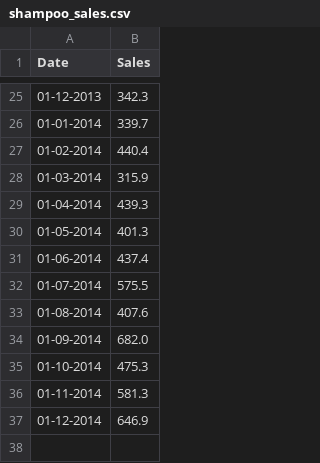
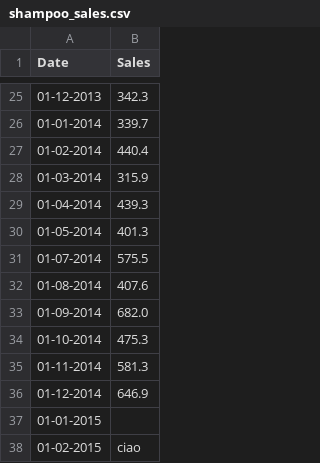
Before and after one commit to pietromihelj/ProgrammingLab, a CSV file: shampoo_sales.csv, drawn as a sheet; only a part is shown, gaps mark what is left out.

Commit message:
ottimizzazione per TypeError e ValueError nella colonna dei valori

```diff
--- a/shampoo_sales.csv
+++ b/shampoo_sales.csv
@@ -30,3 +30,2 @@ Date,Sales
 01-05-2014,401.3
-01-06-2014,437.4
 01-07-2014,575.5
@@ -37 +36,3 @@ Date,Sales
 01-12-2014,646.9
+01-01-2015,
+01-02-2015,ciao
```
Also changed, not shown: 1 other file.
